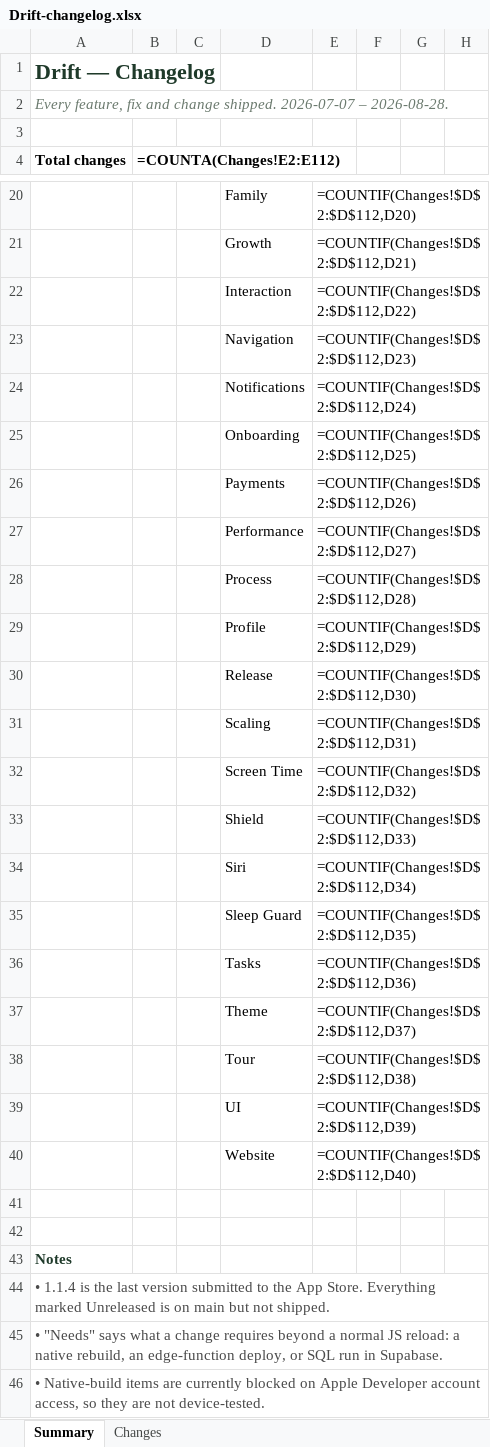
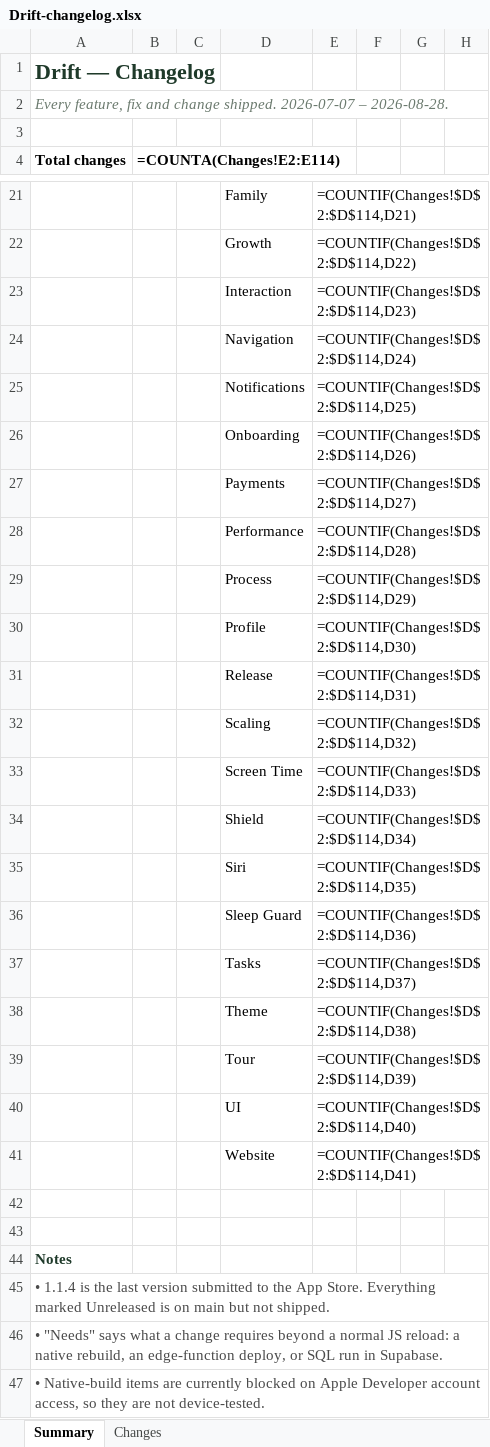
Before and after one commit to Dilan-B/Drift, an Excel workbook: Drift-changelog.xlsx, sheet Summary, drawn as a sheet; only a part is shown, gaps mark what is left out; values as stored, in another font and other column widths than the file's, no borders; formulas without a stored value are shown as written; addresses are those after the commit; the diff covers the shown part only; the diff names each change by its address in the sheet, - before the commit and + after, or states it on an @@ line.

```diff
--- a/Drift-changelog.xlsx (sheet Summary)
+++ b/Drift-changelog.xlsx (sheet Summary)
-B4: =COUNTA(Changes!E2:E112)
+B4: =COUNTA(Changes!E2:E114)
-E21: =COUNTIF(Changes!$D$2:$D$112,D20)
+E21: =COUNTIF(Changes!$D$2:$D$114,D21)
-E22: =COUNTIF(Changes!$D$2:$D$112,D21)
+E22: =COUNTIF(Changes!$D$2:$D$114,D22)
-E23: =COUNTIF(Changes!$D$2:$D$112,D22)
+E23: =COUNTIF(Changes!$D$2:$D$114,D23)
-E24: =COUNTIF(Changes!$D$2:$D$112,D23)
+E24: =COUNTIF(Changes!$D$2:$D$114,D24)
-E25: =COUNTIF(Changes!$D$2:$D$112,D24)
+E25: =COUNTIF(Changes!$D$2:$D$114,D25)
-E26: =COUNTIF(Changes!$D$2:$D$112,D25)
+E26: =COUNTIF(Changes!$D$2:$D$114,D26)
-E27: =COUNTIF(Changes!$D$2:$D$112,D26)
+E27: =COUNTIF(Changes!$D$2:$D$114,D27)
-E28: =COUNTIF(Changes!$D$2:$D$112,D27)
+E28: =COUNTIF(Changes!$D$2:$D$114,D28)
-E29: =COUNTIF(Changes!$D$2:$D$112,D28)
+E29: =COUNTIF(Changes!$D$2:$D$114,D29)
-E30: =COUNTIF(Changes!$D$2:$D$112,D29)
+E30: =COUNTIF(Changes!$D$2:$D$114,D30)
-E31: =COUNTIF(Changes!$D$2:$D$112,D30)
+E31: =COUNTIF(Changes!$D$2:$D$114,D31)
-E32: =COUNTIF(Changes!$D$2:$D$112,D31)
+E32: =COUNTIF(Changes!$D$2:$D$114,D32)
-E33: =COUNTIF(Changes!$D$2:$D$112,D32)
+E33: =COUNTIF(Changes!$D$2:$D$114,D33)
-E34: =COUNTIF(Changes!$D$2:$D$112,D33)
+E34: =COUNTIF(Changes!$D$2:$D$114,D34)
-E35: =COUNTIF(Changes!$D$2:$D$112,D34)
+E35: =COUNTIF(Changes!$D$2:$D$114,D35)
-E36: =COUNTIF(Changes!$D$2:$D$112,D35)
+E36: =COUNTIF(Changes!$D$2:$D$114,D36)
-E37: =COUNTIF(Changes!$D$2:$D$112,D36)
+E37: =COUNTIF(Changes!$D$2:$D$114,D37)
-E38: =COUNTIF(Changes!$D$2:$D$112,D37)
+E38: =COUNTIF(Changes!$D$2:$D$114,D38)
-E39: =COUNTIF(Changes!$D$2:$D$112,D38)
+E39: =COUNTIF(Changes!$D$2:$D$114,D39)
-E40: =COUNTIF(Changes!$D$2:$D$112,D39)
+E40: =COUNTIF(Changes!$D$2:$D$114,D40)
-E41: =COUNTIF(Changes!$D$2:$D$112,D40)
+E41: =COUNTIF(Changes!$D$2:$D$114,D41)
```
Also changed, not shown: 1 added row and 31 edited cells elsewhere in this sheet, sheet Changes, 2 other files.
